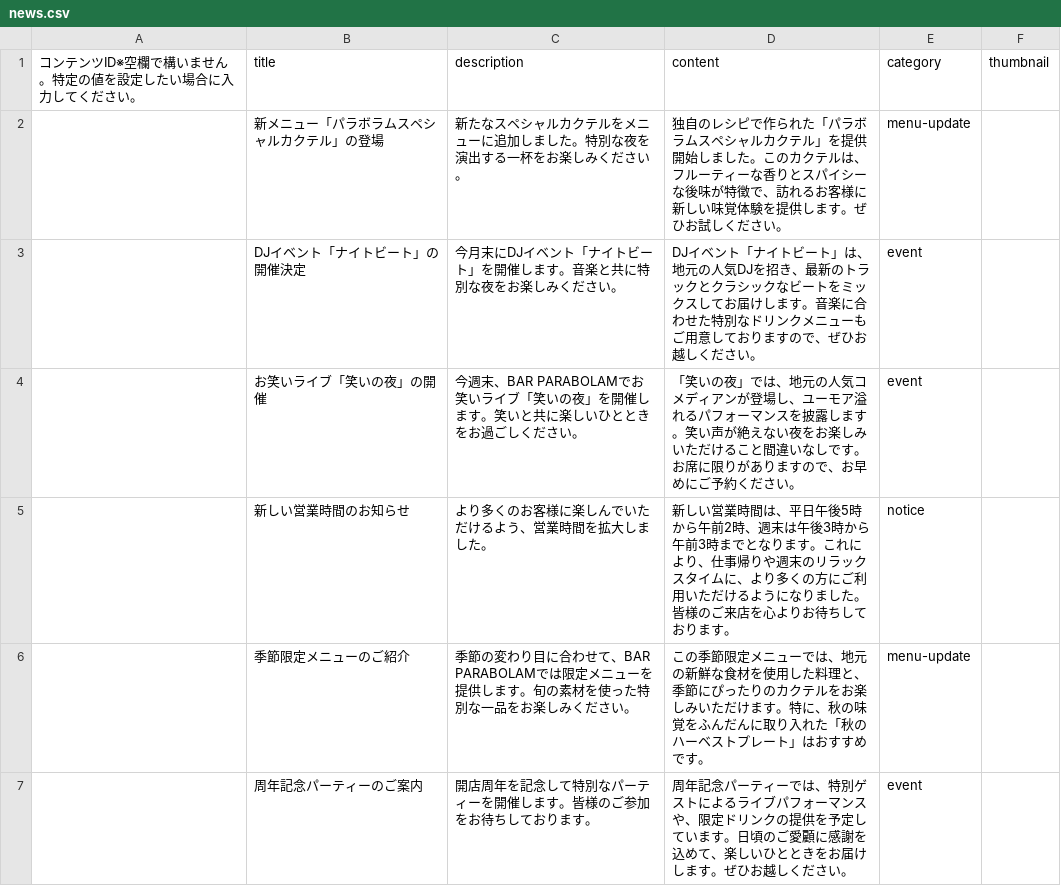
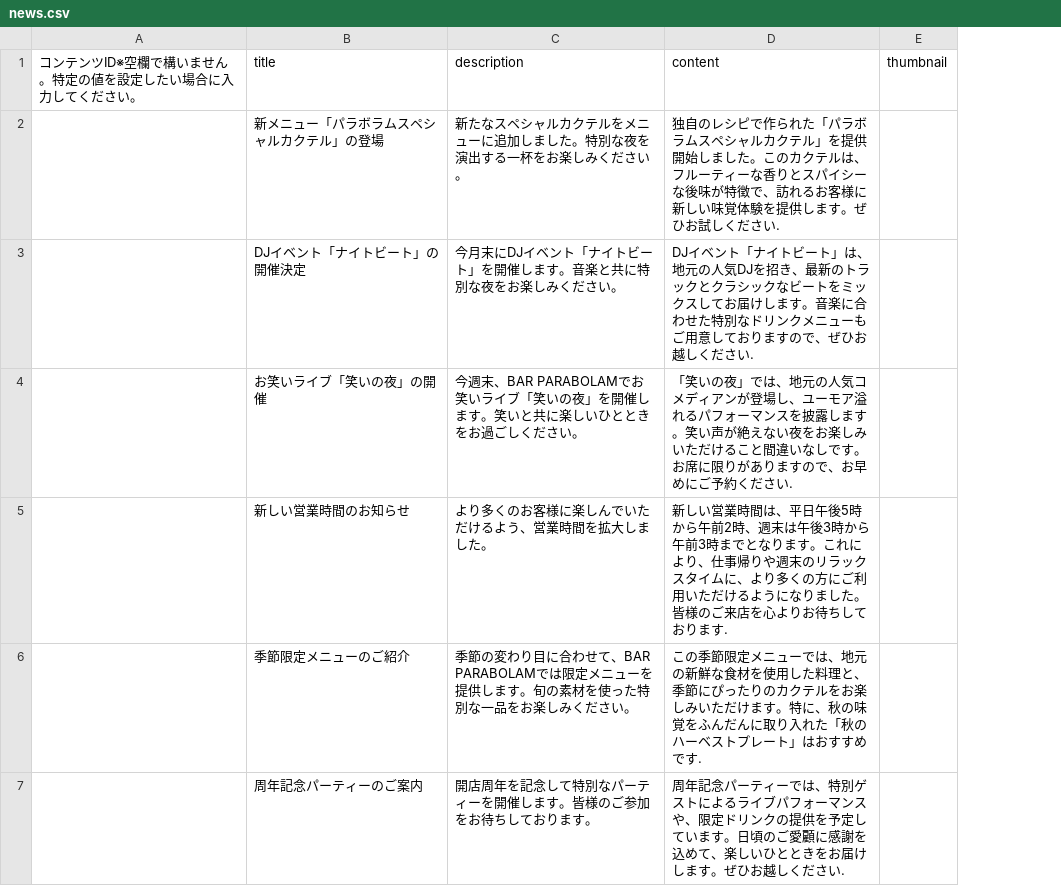
Before and after one commit to KantaroNakaya/parabolam-nextjs, a CSV file: app/_libs/news.csv, drawn as a sheet; only a part is shown; the diff covers the shown part only; the diff names each change by its address in the sheet, - before the commit and + after, or states it on an @@ line.

Commit message:
newsのcsvからカテゴリ項目を削除

```diff
--- a/app/_libs/news.csv
+++ b/app/_libs/news.csv
-column E (category), rows 2-7: menu-update | event | event | notice | menu-update | event
-D2 (content): …ください。
+D2 (content): …ください.
-D3 (content): …ください。
+D3 (content): …ください.
-D4 (content): …ください。
+D4 (content): …ください.
-D5 (content): …おります。
+D5 (content): …おります.
-D6 (content): …すめです。
+D6 (content): …すめです.
-D7 (content): …ください。
+D7 (content): …ください.
```
Also changed, not shown: 18 edited cells elsewhere in this file.
